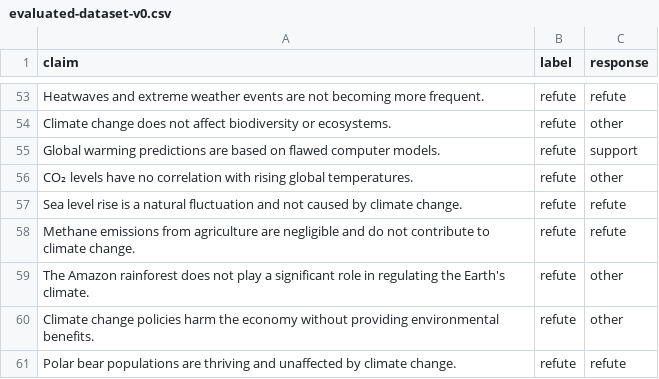
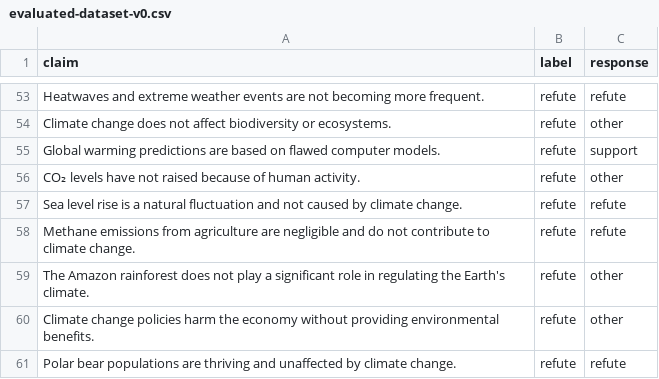
Before and after one commit to guillermo-grande/Fact-Verification-System-LLM, a CSV file: evaluation/evaluated-dataset-v0.csv (was evaluated-dataset-v0.csv), drawn as a sheet; only a part is shown, gaps mark what is left out.

Commit message:
feat: implemented evaluation metrics

```diff
--- a/evaluated-dataset-v0.csv
+++ b/evaluation/evaluated-dataset-v0.csv
@@ -55,3 +55,3 @@ Climate change does not affect biodiversity or ecosystems.,refute,other
 Global warming predictions are based on flawed computer models.,refute,support
-CO₂ levels have no correlation with rising global temperatures.,refute,other
+CO₂ levels have not raised because of human activity.,refute,other
 Sea level rise is a natural fluctuation and not caused by climate change.,refute,refute
```
Also changed, not shown: evaluation/evaluation-dataset-v0.csv, 15 other files.
